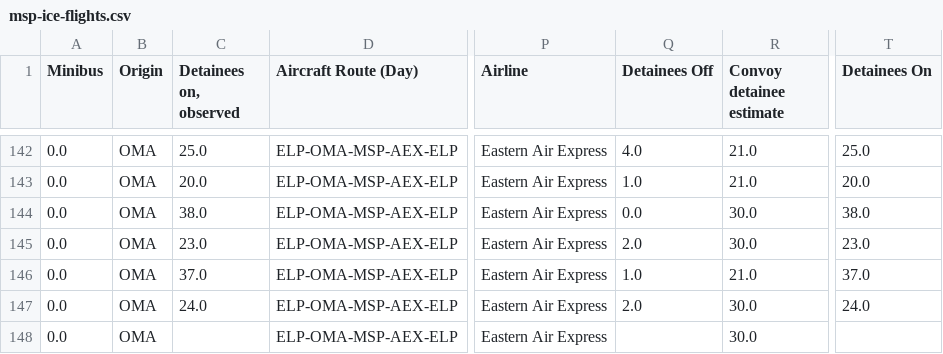
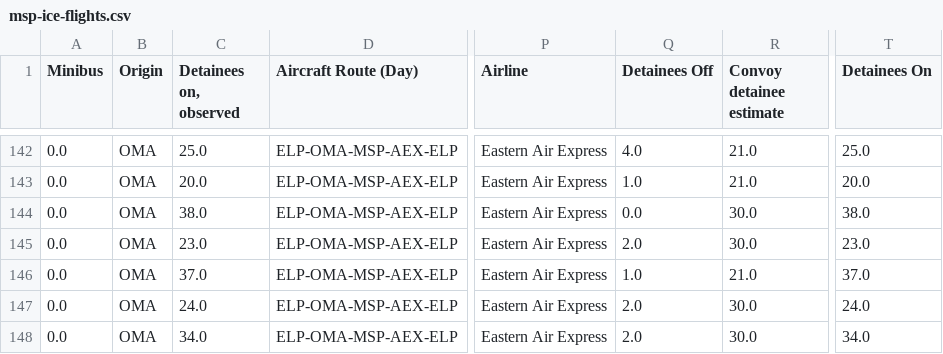
Before and after one commit to mbaynton/msp-ice-flights-shiny, a CSV file: msp-ice-flights.csv, drawn as a sheet; only a part is shown, gaps mark what is left out; the diff names each change by its address in the sheet, - before the commit and + after, or states it on an @@ line.

```diff
--- a/msp-ice-flights.csv
+++ b/msp-ice-flights.csv
-C148 (Detainees on, observed): (empty)
+C148 (Detainees on, observed): 34.0
-Q148 (Detainees Off): (empty)
+Q148 (Detainees Off): 2.0
-T148 (Detainees On): (empty)
+T148 (Detainees On): 34.0
```
